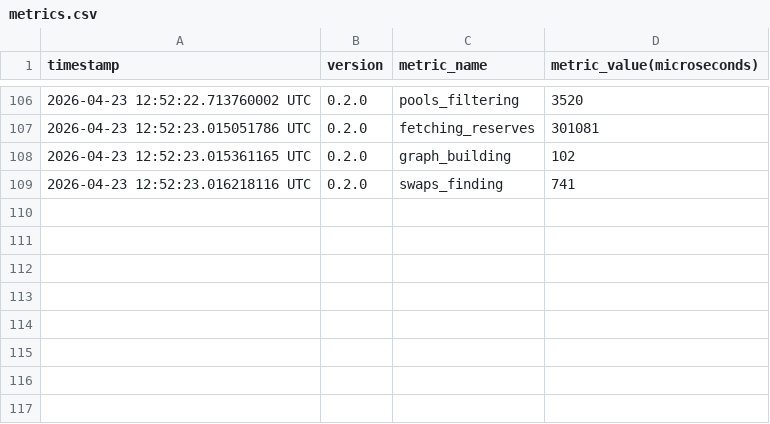
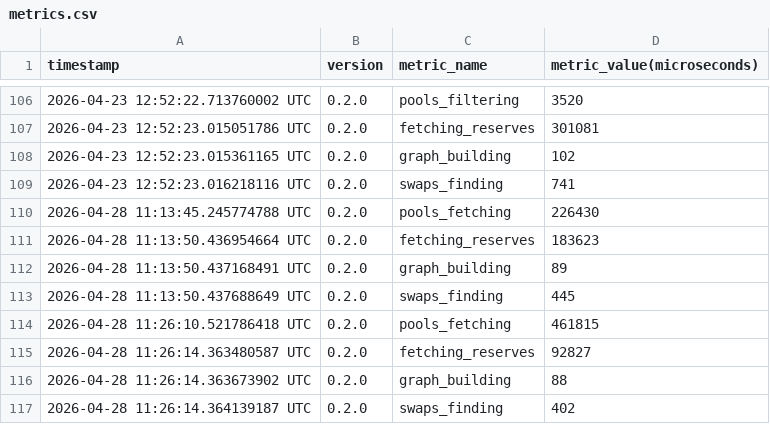
Before and after one commit to vladiouz/bsc-thesis, a CSV file: arbitrage-bot/metrics.csv, drawn as a sheet; only a part is shown, gaps mark what is left out.

```diff
--- a/arbitrage-bot/metrics.csv
+++ b/arbitrage-bot/metrics.csv
@@ -109 +109,9 @@ timestamp,version,metric_name,metric_value(microseconds)
 2026-04-23 12:52:23.016218116 UTC,0.2.0,swaps_finding,741
+2026-04-28 11:13:45.245774788 UTC,0.2.0,pools_fetching,226430
+2026-04-28 11:13:50.436954664 UTC,0.2.0,fetching_reserves,183623
+2026-04-28 11:13:50.437168491 UTC,0.2.0,graph_building,89
+2026-04-28 11:13:50.437688649 UTC,0.2.0,swaps_finding,445
+2026-04-28 11:26:10.521786418 UTC,0.2.0,pools_fetching,461815
+2026-04-28 11:26:14.363480587 UTC,0.2.0,fetching_reserves,92827
+2026-04-28 11:26:14.363673902 UTC,0.2.0,graph_building,88
+2026-04-28 11:26:14.364139187 UTC,0.2.0,swaps_finding,402
```
Also changed, not shown: 7 other files.
